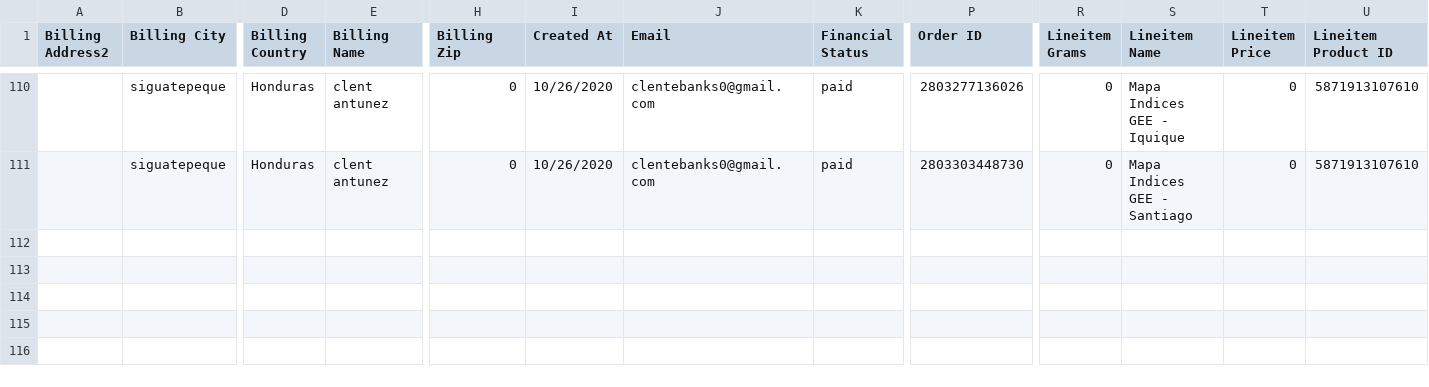
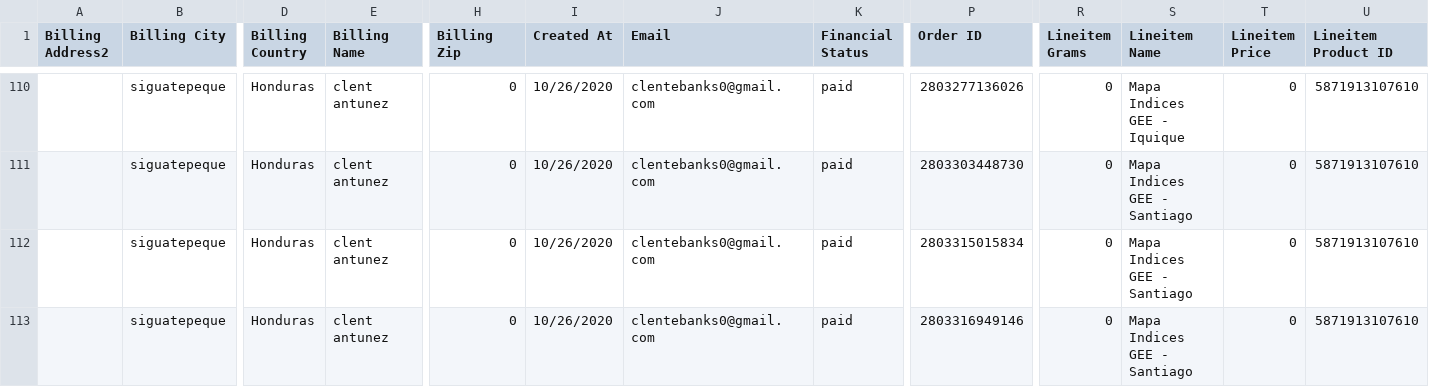
Before and after one commit to Sud-Austral/dropbox_to_github, a CSV file: orders.csv, drawn as a sheet; only a part is shown, gaps mark what is left out; rows hold the shown columns only; the diff names each change by its address in the sheet, - before the commit and + after, or states it on an @@ line.

```diff
--- a/orders.csv
+++ b/orders.csv
+row 112:  | siguatepeque | Honduras | clent antunez | 0 | 10/26/2020 | clentebanks0@gmail.com | paid | 2803315015834 | 0 | Mapa Indices GEE - Santiago | 0 | 5871913107610
+row 113:  | siguatepeque | Honduras | clent antunez | 0 | 10/26/2020 | clentebanks0@gmail.com | paid | 2803316949146 | 0 | Mapa Indices GEE - Santiago | 0 | 5871913107610
```
Also changed, not shown: customers.csv, products.csv.
